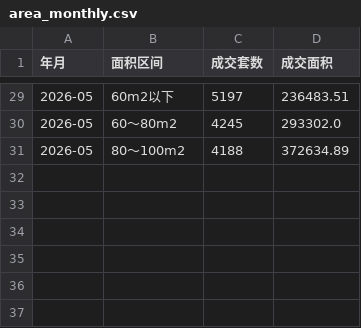
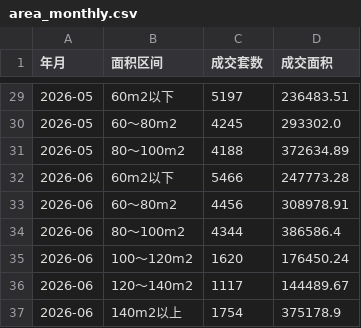
Before and after one commit to liuyanhui/house-stat, a CSV file: data/area_monthly.csv, drawn as a sheet; only a part is shown, gaps mark what is left out.

```diff
--- a/data/area_monthly.csv
+++ b/data/area_monthly.csv
@@ -31 +31,7 @@
 2026-05,80～100m2,4188,372634.89
+2026-06,60m2以下,5466,247773.28
+2026-06,60～80m2,4456,308978.91
+2026-06,80～100m2,4344,386586.4
+2026-06,100～120m2,1620,176450.24
+2026-06,120～140m2,1117,144489.67
+2026-06,140m2以上,1754,375178.9
```
Also changed, not shown: data/district_monthly.csv, data/new_daily.csv, 3 other files.
